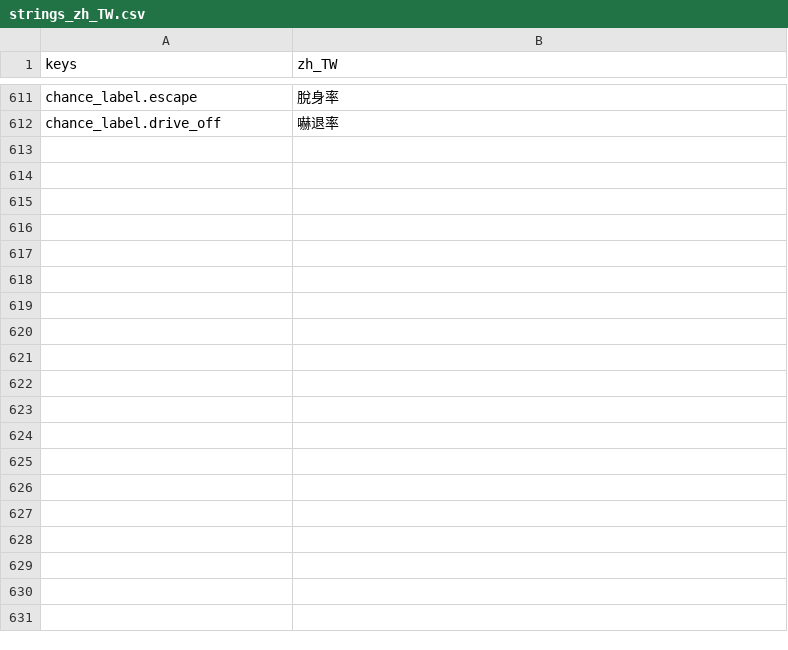
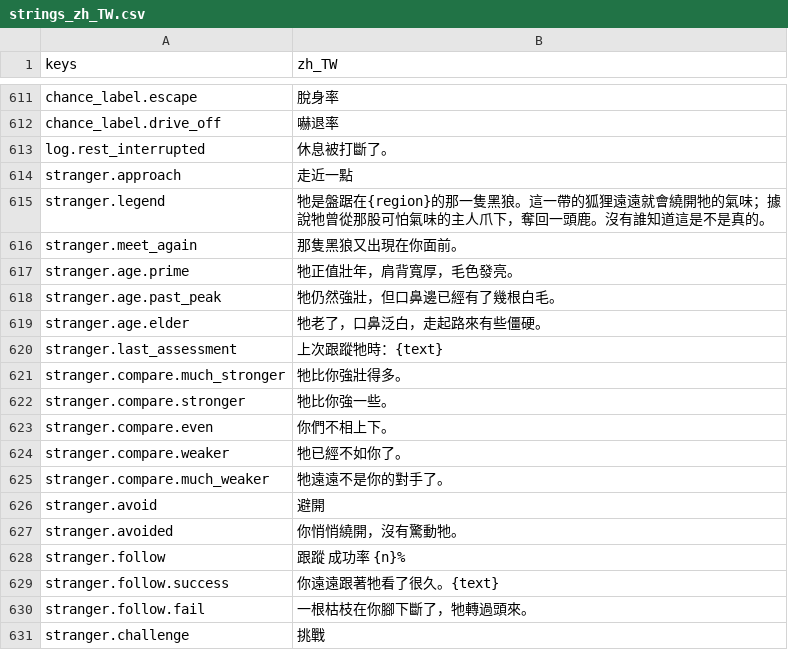
Before and after one commit to gigd123/wolf-life, a CSV file: localization/strings_zh_TW.csv, drawn as a sheet; only a part is shown, gaps mark what is left out; the diff covers the shown part only; the diff names each change by its address in the sheet, - before the commit and + after, or states it on an @@ line.

```diff
--- a/localization/strings_zh_TW.csv
+++ b/localization/strings_zh_TW.csv
+row 613: log.rest_interrupted | 休息被打斷了。
+row 614: stranger.approach | 走近一點
+row 615: stranger.legend | 牠是盤踞在{region}的那一隻黑狼。這一帶的狐狸遠遠就會繞開牠的氣味；據說牠曾從那股可怕氣味的主人爪下，奪回一頭鹿。沒有誰知道這是不是真的。
+row 616: stranger.meet_again | 那隻黑狼又出現在你面前。
+row 617: stranger.age.prime | 牠正值壯年，肩背寬厚，毛色發亮。
+row 618: stranger.age.past_peak | 牠仍然強壯，但口鼻邊已經有了幾根白毛。
+row 619: stranger.age.elder | 牠老了，口鼻泛白，走起路來有些僵硬。
+row 620: stranger.last_assessment | 上次跟蹤牠時：{text}
+row 621: stranger.compare.much_stronger | 牠比你強壯得多。
+row 622: stranger.compare.stronger | 牠比你強一些。
+row 623: stranger.compare.even | 你們不相上下。
+row 624: stranger.compare.weaker | 牠已經不如你了。
+row 625: stranger.compare.much_weaker | 牠遠遠不是你的對手了。
+row 626: stranger.avoid | 避開
+row 627: stranger.avoided | 你悄悄繞開，沒有驚動牠。
+row 628: stranger.follow | 跟蹤 成功率 {n}%
+row 629: stranger.follow.success | 你遠遠跟著牠看了很久。{text}
+row 630: stranger.follow.fail | 一根枯枝在你腳下斷了，牠轉過頭來。
+row 631: stranger.challenge | 挑戰
```
Also changed, not shown: 35 added rows and 1 edited cell elsewhere in this file, 17 other files.
